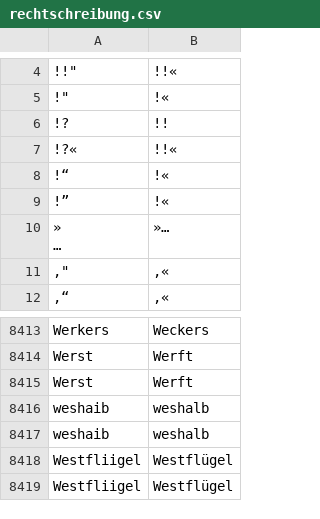
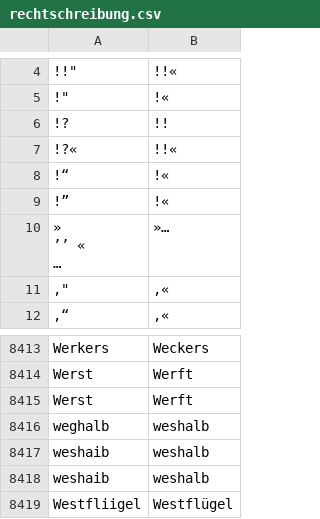
Before and after one commit to cradloff/ebooks, a CSV file: Harald Harst/rechtschreibung.csv, drawn as a sheet; only a part is shown, gaps mark what is left out; the shorter side is filled out with more unchanged rows.

```diff
--- a/Harald Harst/rechtschreibung.csv
+++ b/Harald Harst/rechtschreibung.csv
@@ -9,4 +9,5 @@
 !”	!«
-"	»
-"…	»…
+"	»
+’’	«
+"…	»…
 ,"	,«
@@ -8416,2 +8417,3 @@ Werst	Werft
 Werst	Werft
+weghalb	weshalb
 weshaib	weshalb
```
Also changed, not shown: 6 other files.
